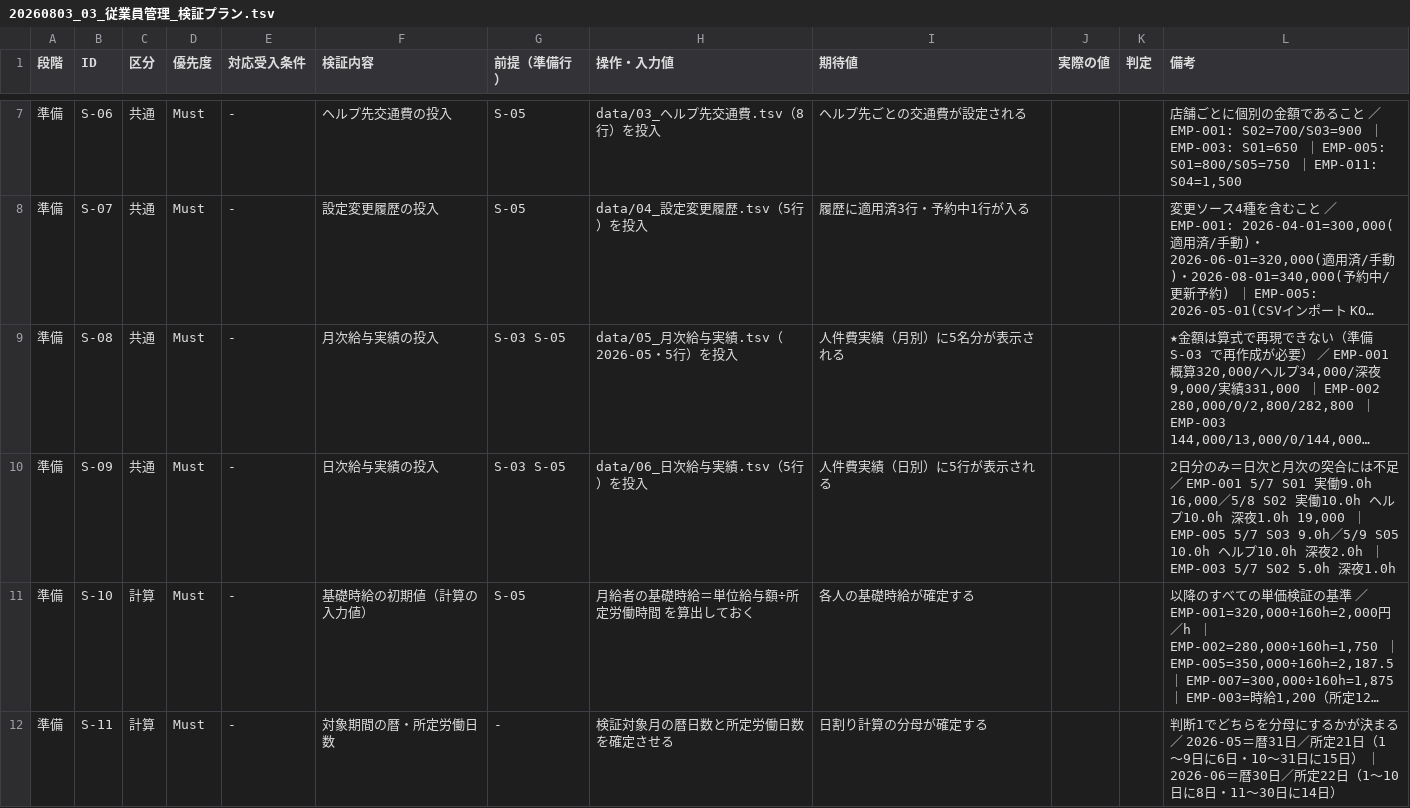
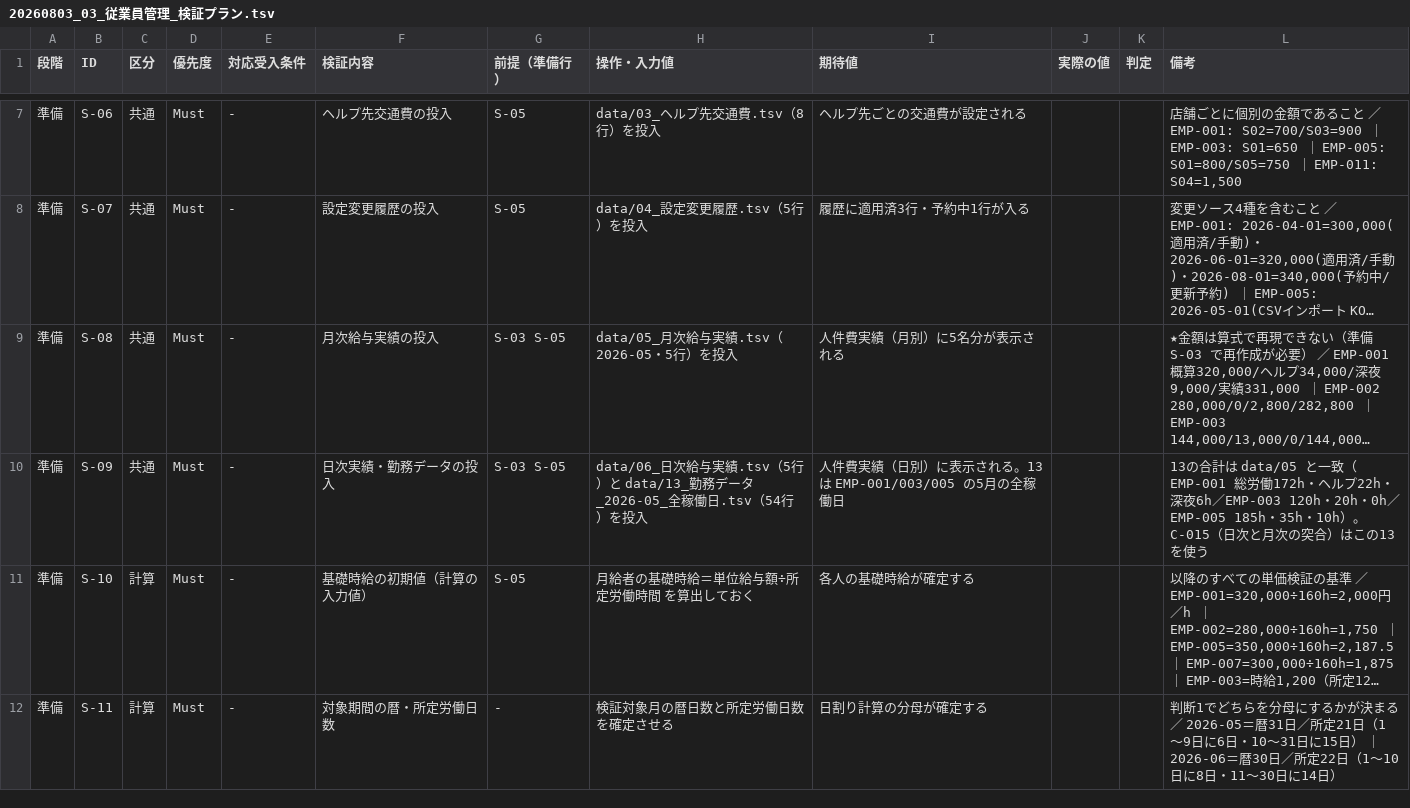
Before and after one commit to suguru789987/rakmy-employee-mgmt-spec, a TSV file: 20260803_03_従業員管理_検証プラン.tsv, drawn as a sheet; only a part is shown, gaps mark what is left out; long unchanged cells end in …; the diff covers the shown part only; the diff names each change by its address in the sheet, - before the commit and + after, or states it on an @@ line.

```diff
--- a/20260803_03_従業員管理_検証プラン.tsv
+++ b/20260803_03_従業員管理_検証プラン.tsv
-F10 (検証内容): 日次給与実績の投入
+F10 (検証内容): 日次実績・勤務データの投入
-H10 (操作・入力値): data/06_日次給与実績.tsv（5行）を投入
+H10 (操作・入力値): data/06_日次給与実績.tsv（5行）と data/13_勤務データ_2026-05_全稼働日.tsv（54行）を投入
-I10 (期待値): 人件費実績（日別）に5行が表示される
+I10 (期待値): 人件費実績（日別）に表示される。13は EMP-001/003/005 の5月の全稼働日
-L10 (備考): 2日分のみ＝日次と月次の突合には不足 ／ EMP-001 5/7 S01 実働9.0h 16,000／5/8 S02 実働10.0h ヘルプ10.0h 深夜1.0h 19,000 ｜ EMP-005 5/7 S03 9.0h／5/9 S05 10.0h ヘルプ10.0h 深夜2.0h ｜ EMP-003 5/7 S02 5.0h 深夜1.0h
+L10 (備考): 13の合計は data/05 と一致（EMP-001 総労働172h・ヘルプ22h・深夜6h／EMP-003 120h・20h・0h／EMP-005 185h・35h・10h）。C-015（日次と月次の突合）はこの13を使う
```
Also changed, not shown: 2 added rows and 13 edited cells elsewhere in this file, 10 other files.
